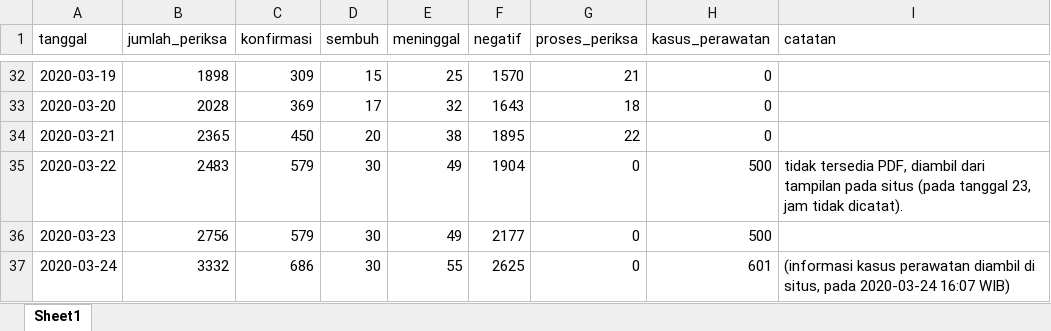
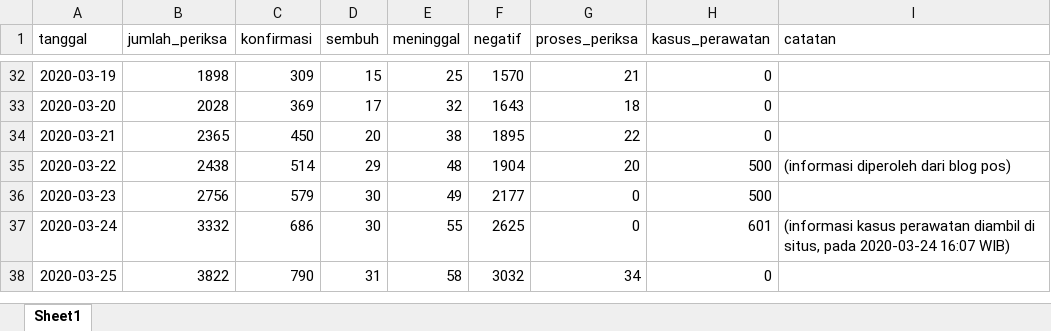
Before and after one commit to taruma/inkovis, an Excel workbook: dataset/data_infeksi_covid19_indonesia.xlsx, sheet Sheet1, drawn as a sheet; only a part is shown, gaps mark what is left out; the shorter side is filled out with more unchanged rows; values as stored, in another font and other column widths than the file's, no borders; the diff names each change by its address in the sheet, - before the commit and + after, or states it on an @@ line.

Commit message:
DATA: update/correction row 2020-03-22 [execnb]
koreksi angka pada tanggal 22 maret berdasarkan blogpost yang tersedia. https://covid19.kemkes.go.id/situasi-infeksi-emerging/info-corona-virus/situasi-terkini-perkembangan-coronavirus-disease-covid-19-23-maret-2020/

```diff
--- a/dataset/data_infeksi_covid19_indonesia.xlsx (sheet Sheet1)
+++ b/dataset/data_infeksi_covid19_indonesia.xlsx (sheet Sheet1)
-B35 (jumlah_periksa): 2483
+B35 (jumlah_periksa): 2438
-C35 (konfirmasi): 579
+C35 (konfirmasi): 514
-D35 (sembuh): 30
+D35 (sembuh): 29
-E35 (meninggal): 49
+E35 (meninggal): 48
-G35 (proses_periksa): 0
+G35 (proses_periksa): 20
-I35 (catatan): tidak tersedia PDF, diambil dari tampilan pada situs (pada tanggal 23, jam tidak dicatat).
+I35 (catatan): (informasi diperoleh dari blog pos)
```
Also changed, not shown: 1 other file.
